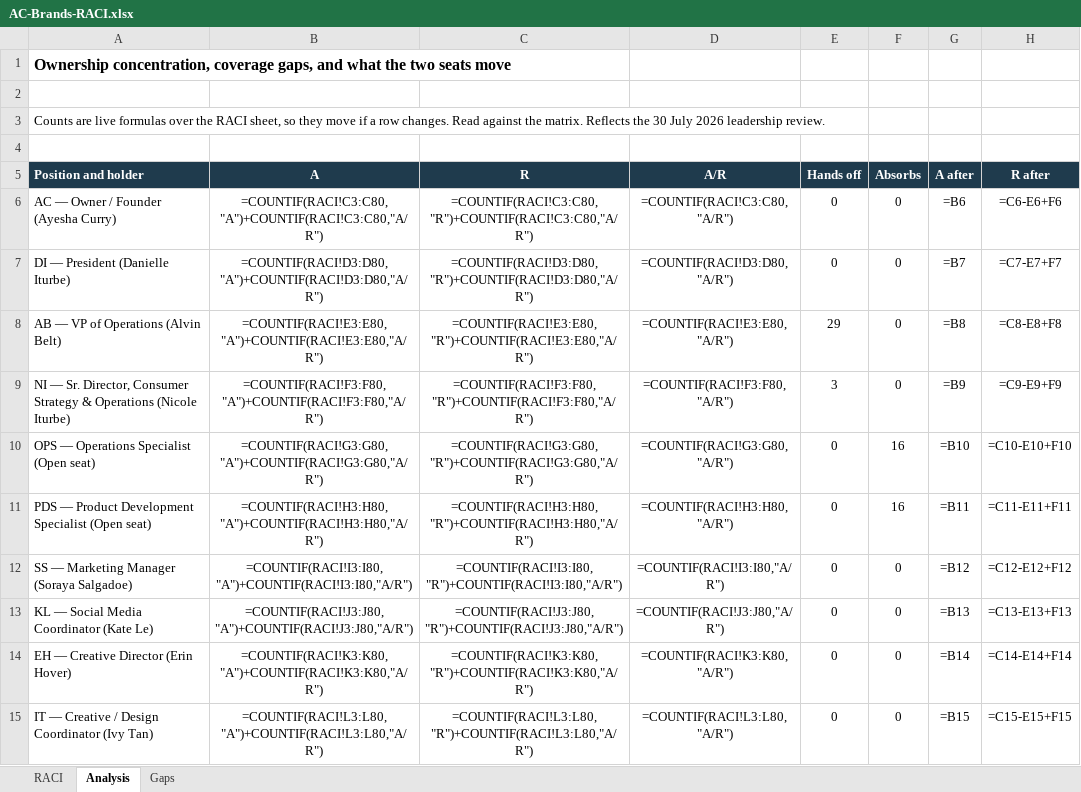
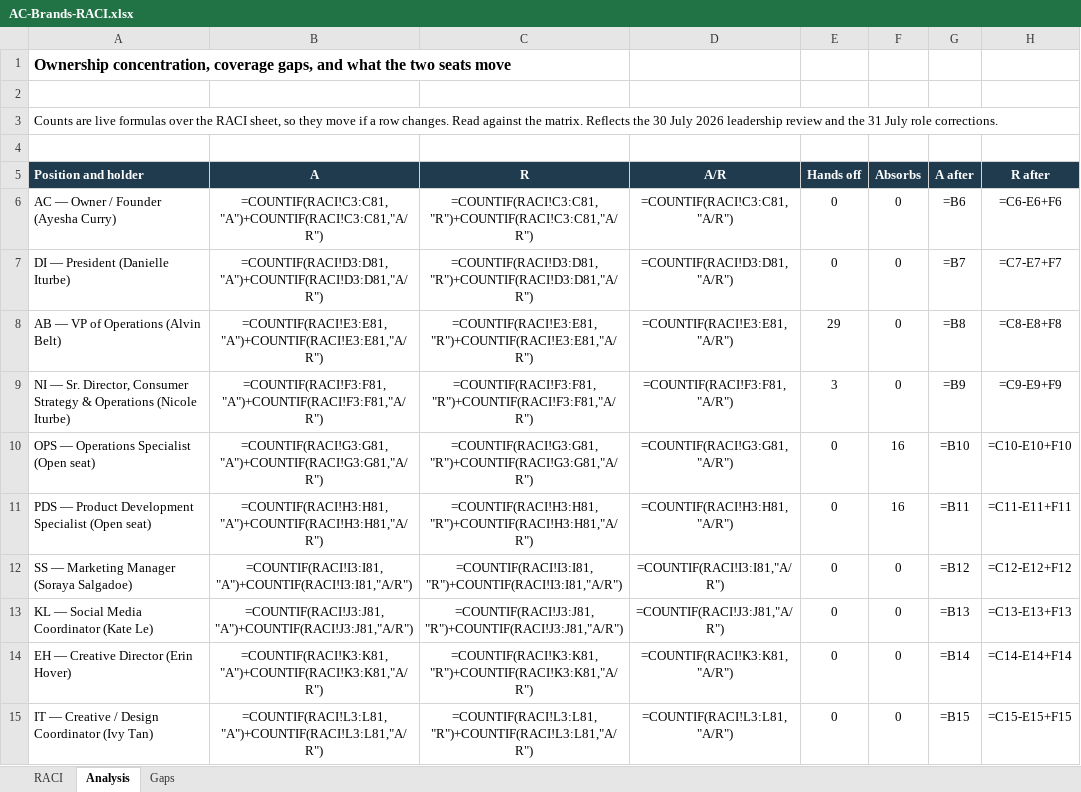
Before and after one commit to SWEETJULY26/SJ-OS, an Excel workbook: deliverables/AC-Brands-RACI.xlsx, sheet Analysis, drawn as a sheet; only a part is shown; values as stored, in another font and other column widths than the file's, no borders; formulas without a stored value are shown as written; the diff covers the shown part only; the diff names each change by its address in the sheet, - before the commit and + after, or states it on an @@ line.

```diff
--- a/deliverables/AC-Brands-RACI.xlsx (sheet Analysis)
+++ b/deliverables/AC-Brands-RACI.xlsx (sheet Analysis)
-A3 (Position and holder): …2026 leadership review.
+A3 (Position and holder): …2026 leadership review and the 31 July role corrections.
-B6 (A): =COUNTIF(RACI!C3:C80,"A")+COUNTIF(RACI!C3:C80,"A/R")
+B6 (A): =COUNTIF(RACI!C3:C81,"A")+COUNTIF(RACI!C3:C81,"A/R")
-C6 (R): =COUNTIF(RACI!C3:C80,"R")+COUNTIF(RACI!C3:C80,"A/R")
+C6 (R): =COUNTIF(RACI!C3:C81,"R")+COUNTIF(RACI!C3:C81,"A/R")
-D6 (A/R): =COUNTIF(RACI!C3:C80,"A/R")
+D6 (A/R): =COUNTIF(RACI!C3:C81,"A/R")
-B7 (A): =COUNTIF(RACI!D3:D80,"A")+COUNTIF(RACI!D3:D80,"A/R")
+B7 (A): =COUNTIF(RACI!D3:D81,"A")+COUNTIF(RACI!D3:D81,"A/R")
-C7 (R): =COUNTIF(RACI!D3:D80,"R")+COUNTIF(RACI!D3:D80,"A/R")
+C7 (R): =COUNTIF(RACI!D3:D81,"R")+COUNTIF(RACI!D3:D81,"A/R")
-D7 (A/R): =COUNTIF(RACI!D3:D80,"A/R")
+D7 (A/R): =COUNTIF(RACI!D3:D81,"A/R")
-B8 (A): =COUNTIF(RACI!E3:E80,"A")+COUNTIF(RACI!E3:E80,"A/R")
+B8 (A): =COUNTIF(RACI!E3:E81,"A")+COUNTIF(RACI!E3:E81,"A/R")
-C8 (R): =COUNTIF(RACI!E3:E80,"R")+COUNTIF(RACI!E3:E80,"A/R")
+C8 (R): =COUNTIF(RACI!E3:E81,"R")+COUNTIF(RACI!E3:E81,"A/R")
-D8 (A/R): =COUNTIF(RACI!E3:E80,"A/R")
+D8 (A/R): =COUNTIF(RACI!E3:E81,"A/R")
-B9 (A): =COUNTIF(RACI!F3:F80,"A")+COUNTIF(RACI!F3:F80,"A/R")
+B9 (A): =COUNTIF(RACI!F3:F81,"A")+COUNTIF(RACI!F3:F81,"A/R")
-C9 (R): =COUNTIF(RACI!F3:F80,"R")+COUNTIF(RACI!F3:F80,"A/R")
+C9 (R): =COUNTIF(RACI!F3:F81,"R")+COUNTIF(RACI!F3:F81,"A/R")
-D9 (A/R): =COUNTIF(RACI!F3:F80,"A/R")
+D9 (A/R): =COUNTIF(RACI!F3:F81,"A/R")
-B10 (A): =COUNTIF(RACI!G3:G80,"A")+COUNTIF(RACI!G3:G80,"A/R")
+B10 (A): =COUNTIF(RACI!G3:G81,"A")+COUNTIF(RACI!G3:G81,"A/R")
-C10 (R): =COUNTIF(RACI!G3:G80,"R")+COUNTIF(RACI!G3:G80,"A/R")
+C10 (R): =COUNTIF(RACI!G3:G81,"R")+COUNTIF(RACI!G3:G81,"A/R")
-D10 (A/R): =COUNTIF(RACI!G3:G80,"A/R")
+D10 (A/R): =COUNTIF(RACI!G3:G81,"A/R")
-B11 (A): =COUNTIF(RACI!H3:H80,"A")+COUNTIF(RACI!H3:H80,"A/R")
+B11 (A): =COUNTIF(RACI!H3:H81,"A")+COUNTIF(RACI!H3:H81,"A/R")
-C11 (R): =COUNTIF(RACI!H3:H80,"R")+COUNTIF(RACI!H3:H80,"A/R")
+C11 (R): =COUNTIF(RACI!H3:H81,"R")+COUNTIF(RACI!H3:H81,"A/R")
-D11 (A/R): =COUNTIF(RACI!H3:H80,"A/R")
+D11 (A/R): =COUNTIF(RACI!H3:H81,"A/R")
-B12 (A): =COUNTIF(RACI!I3:I80,"A")+COUNTIF(RACI!I3:I80,"A/R")
+B12 (A): =COUNTIF(RACI!I3:I81,"A")+COUNTIF(RACI!I3:I81,"A/R")
-C12 (R): =COUNTIF(RACI!I3:I80,"R")+COUNTIF(RACI!I3:I80,"A/R")
+C12 (R): =COUNTIF(RACI!I3:I81,"R")+COUNTIF(RACI!I3:I81,"A/R")
-D12 (A/R): =COUNTIF(RACI!I3:I80,"A/R")
+D12 (A/R): =COUNTIF(RACI!I3:I81,"A/R")
-B13 (A): =COUNTIF(RACI!J3:J80,"A")+COUNTIF(RACI!J3:J80,"A/R")
+B13 (A): =COUNTIF(RACI!J3:J81,"A")+COUNTIF(RACI!J3:J81,"A/R")
-C13 (R): =COUNTIF(RACI!J3:J80,"R")+COUNTIF(RACI!J3:J80,"A/R")
+C13 (R): =COUNTIF(RACI!J3:J81,"R")+COUNTIF(RACI!J3:J81,"A/R")
-D13 (A/R): =COUNTIF(RACI!J3:J80,"A/R")
+D13 (A/R): =COUNTIF(RACI!J3:J81,"A/R")
-B14 (A): =COUNTIF(RACI!K3:K80,"A")+COUNTIF(RACI!K3:K80,"A/R")
+B14 (A): =COUNTIF(RACI!K3:K81,"A")+COUNTIF(RACI!K3:K81,"A/R")
-C14 (R): =COUNTIF(RACI!K3:K80,"R")+COUNTIF(RACI!K3:K80,"A/R")
+C14 (R): =COUNTIF(RACI!K3:K81,"R")+COUNTIF(RACI!K3:K81,"A/R")
-D14 (A/R): =COUNTIF(RACI!K3:K80,"A/R")
+D14 (A/R): =COUNTIF(RACI!K3:K81,"A/R")
-B15 (A): =COUNTIF(RACI!L3:L80,"A")+COUNTIF(RACI!L3:L80,"A/R")
+B15 (A): =COUNTIF(RACI!L3:L81,"A")+COUNTIF(RACI!L3:L81,"A/R")
-C15 (R): =COUNTIF(RACI!L3:L80,"R")+COUNTIF(RACI!L3:L80,"A/R")
+C15 (R): =COUNTIF(RACI!L3:L81,"R")+COUNTIF(RACI!L3:L81,"A/R")
-D15 (A/R): =COUNTIF(RACI!L3:L80,"A/R")
+D15 (A/R): =COUNTIF(RACI!L3:L81,"A/R")
```
Also changed, not shown: 8 added rows and 9 edited cells elsewhere in this sheet, sheet RACI, sheet Gaps, 10 other files.
